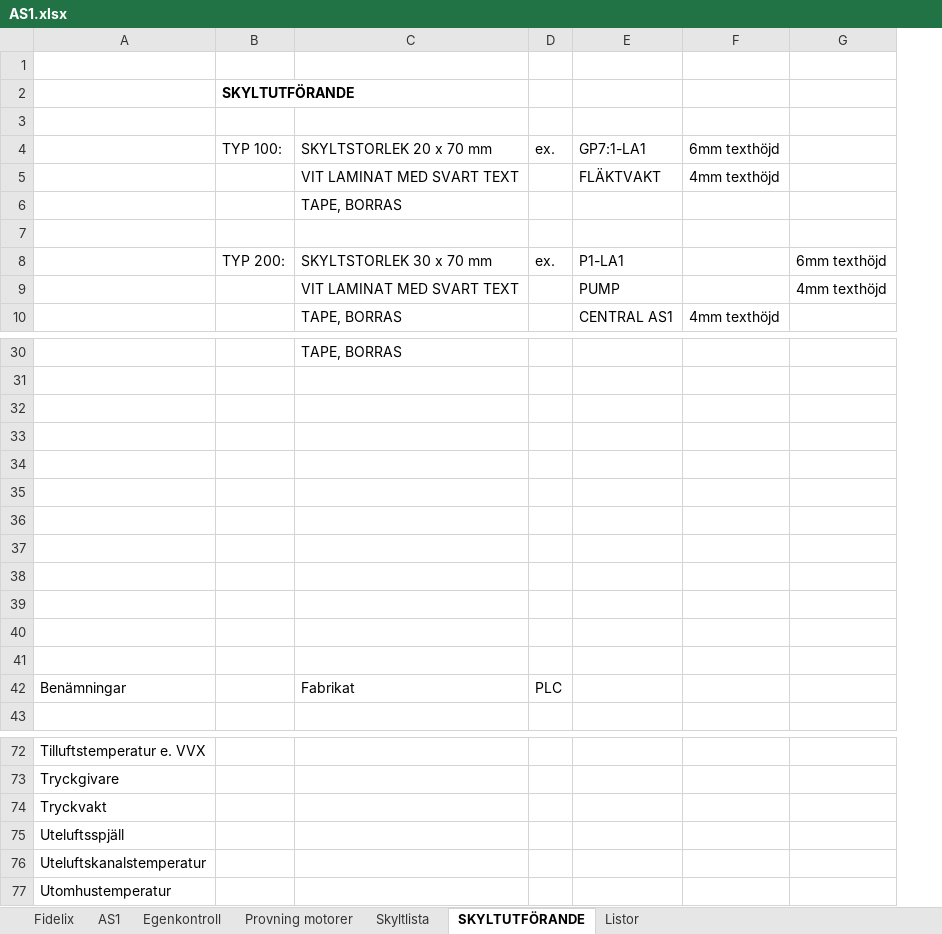
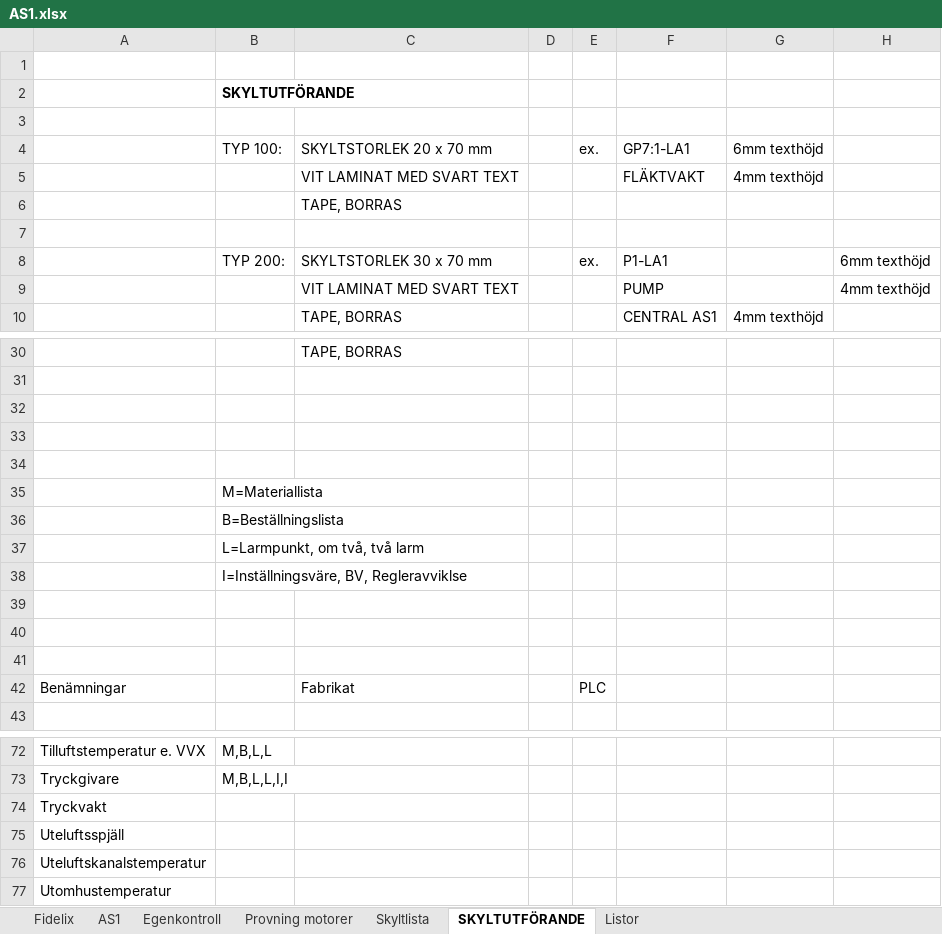
Before and after one commit to klanten87/NAS, an Excel workbook: AS1.xlsx, sheet SKYLTUTFÖRANDE, drawn as a sheet; only a part is shown, gaps mark what is left out; values as stored, in another font and other column widths than the file's, no borders; the diff covers the shown part only; the diff names each change by its address in the sheet, - before the commit and + after, or states it on an @@ line.

```diff
--- a/AS1.xlsx (sheet SKYLTUTFÖRANDE)
+++ b/AS1.xlsx (sheet SKYLTUTFÖRANDE)
+column D, empty
-B35: (empty)
+B35: M=Materiallista
-B36: (empty)
+B36: B=Beställningslista
-B37: (empty)
+B37: L=Larmpunkt, om två, två larm
-B38: (empty)
+B38: I=Inställningsväre, BV, Regleravviklse
-B72: (empty)
+B72: M,B,L,L
-B73: (empty)
+B73: M,B,L,L,I,I
```
Also changed, not shown: 27 edited cells elsewhere in this sheet, AS1_genererad.xlsx, 2 other files.
